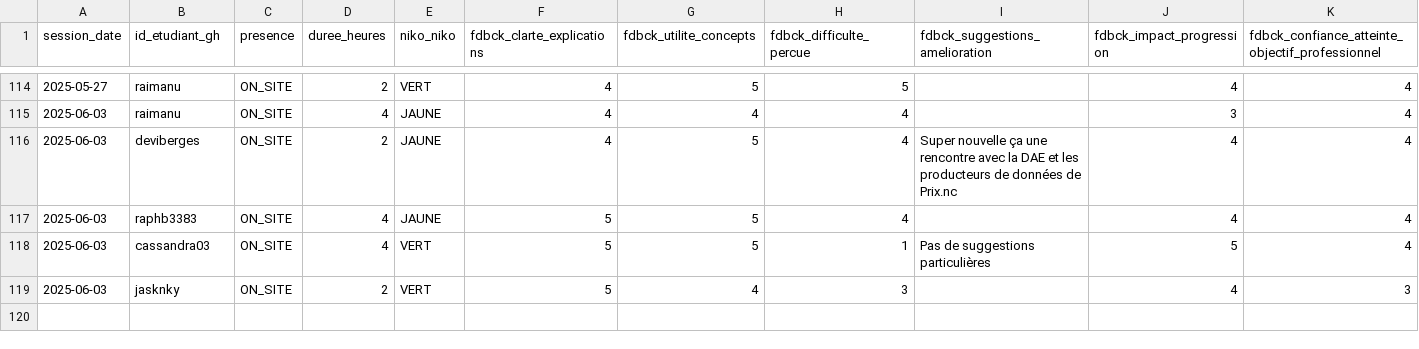
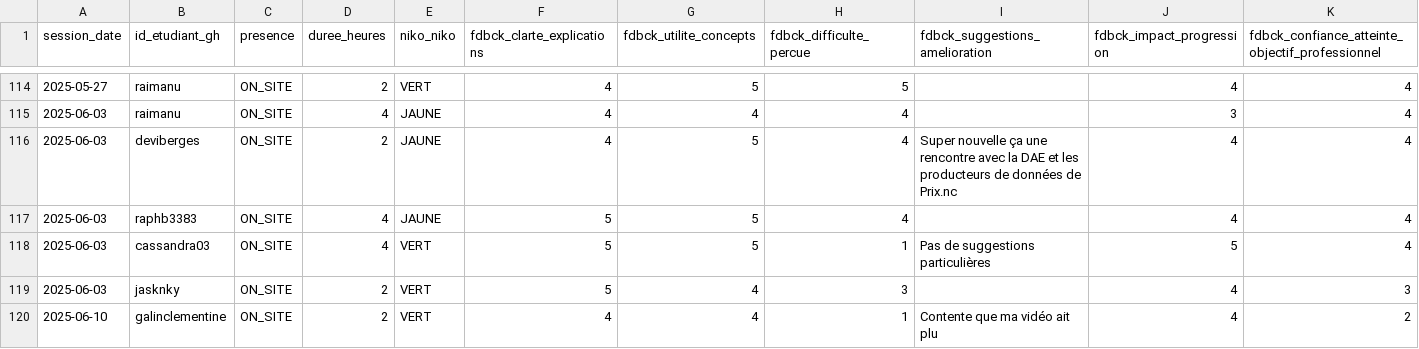
Before and after one commit to playade/unc_iae_miage_interop_si_feedbacks, a CSV file: data/feedback_sessions.csv, drawn as a sheet; only a part is shown, gaps mark what is left out; rows hold the shown columns only; the diff names each change by its address in the sheet, - before the commit and + after, or states it on an @@ line.

Commit message:
Update feedback_sessions.csv
Signed-off-by: Clémentine Galin <79886829+galinclementine@users.noreply.github.com>

```diff
--- a/data/feedback_sessions.csv
+++ b/data/feedback_sessions.csv
+row 120: 2025-06-10 | galinclementine | ON_SITE | 2 | VERT | 4 | 4 | 1 | Contente que ma vidéo ait plu | 4 | 2
```
